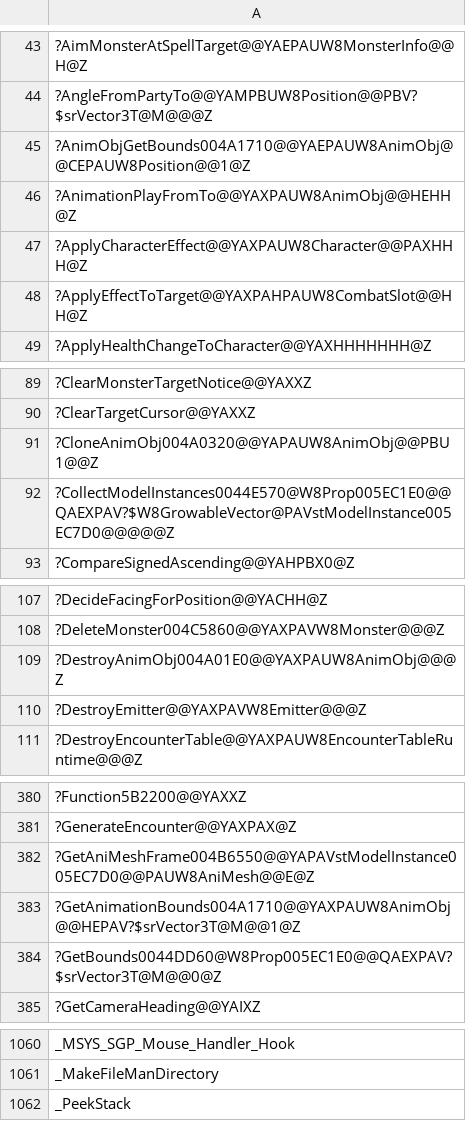
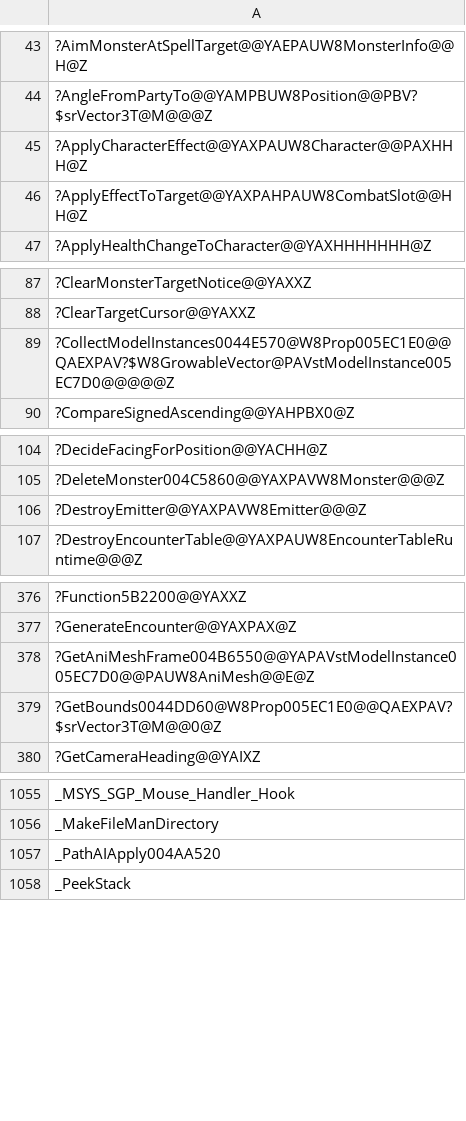
Before and after one commit to agluszak/wizardry-8-decomp, a CSV file: config/verification/unresolved-baseline.csv, drawn as a sheet; only a part is shown, gaps mark what is left out; removed rows and columns are numbered as before the commit, all else as after; the diff names each change by its address in the sheet, - before the commit and + after, or states it on an @@ line.

Commit message:
Close W8AnimObj: ownership, clone, and bounds
The record's real shape, from the two bodies that have to know it. entries_18
holds W8AniMesh*; the six lists are two groups of three, meshes then paths; and
the three trailing slots are a per-frame bounds cache, named by 0x004A1710's own
assertion as pfKnownBBoxFrames, pvecBoundMin and pvecBoundMax.

Recovers the bounds path end to end: GetAniMeshBounds004B6640, which also stamps
the storage clock so asking for bounds counts as a use; TransformBounds004A1DF0,
which takes the extent of a transformed box; and AnimObjGetBounds004A1710 itself,
which caches per frame and walks every mesh in a list placing each through its
path.

0x004A1710's body reads six argument slots while every recovered caller pushes
five. AnimObj.h now owns it under one name and each caller keeps its own shape
through a cast, which retires two duplicate declarations of the same address in
Prop005EC1E0.cpp.

```diff
--- a/config/verification/unresolved-baseline.csv
+++ b/config/verification/unresolved-baseline.csv
-row 45: ?AnimObjGetBounds004A1710@@YAEPAUW8AnimObj@@CEPAUW8Position@@1@Z
-row 46: ?AnimationPlayFromTo@@YAXPAUW8AnimObj@@HEHH@Z
-row 91: ?CloneAnimObj004A0320@@YAPAUW8AnimObj@@PBU1@@Z
-row 109: ?DestroyAnimObj004A01E0@@YAXPAUW8AnimObj@@@Z
-row 383: ?GetAnimationBounds004A1710@@YAXPAUW8AnimObj@@HEPAV?$srVector3T@M@@1@Z
+row 1057: _PathAIApply004AA520
```
Also changed, not shown: 6 other files.
